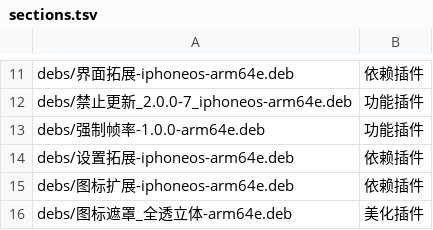
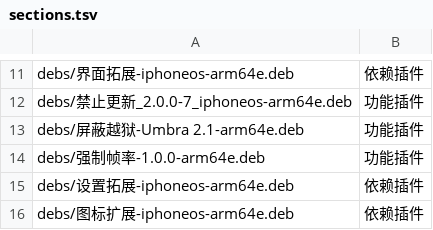
Before and after one commit to 154328106/repo, a TSV file: config/sections.tsv, drawn as a sheet; only a part is shown, gaps mark what is left out; the shorter side is filled out with more unchanged rows.

Commit message:
Add 屏蔽越狱-Umbra 2.1-arm64e

```diff
--- a/config/sections.tsv
+++ b/config/sections.tsv
@@ -12,2 +12,3 @@ debs/界面拓展-iphoneos-arm64e.deb	依赖插件
 debs/禁止更新_2.0.0-7_iphoneos-arm64e.deb	功能插件
+debs/屏蔽越狱-Umbra 2.1-arm64e.deb	功能插件
 debs/强制帧率-1.0.0-arm64e.deb	功能插件
```
Also changed, not shown: 1 other file.
